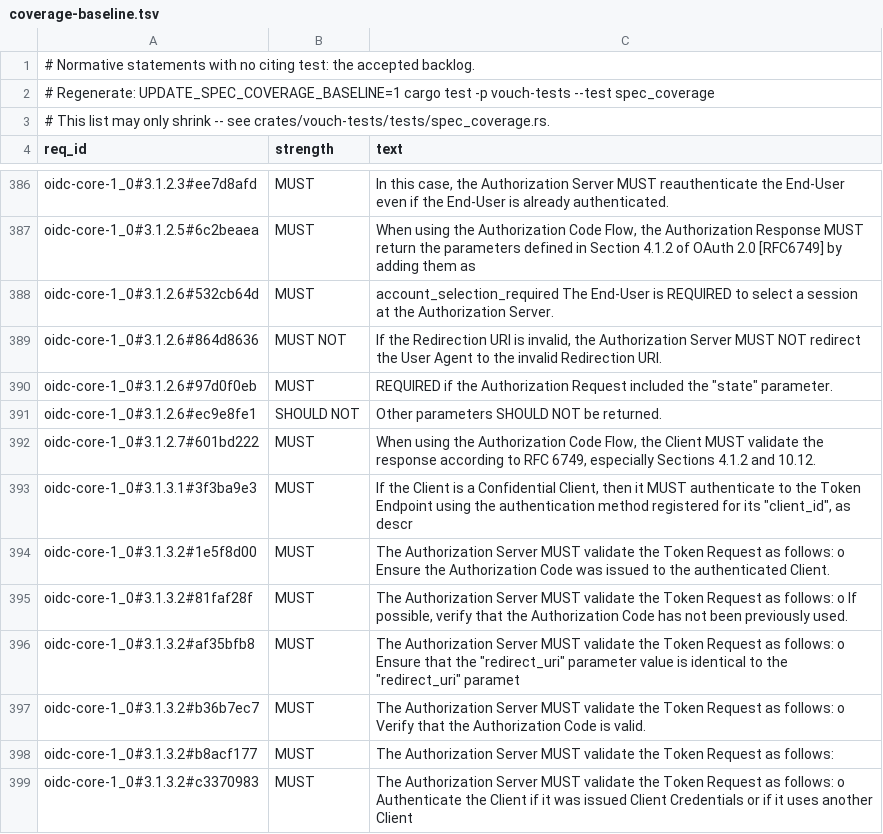
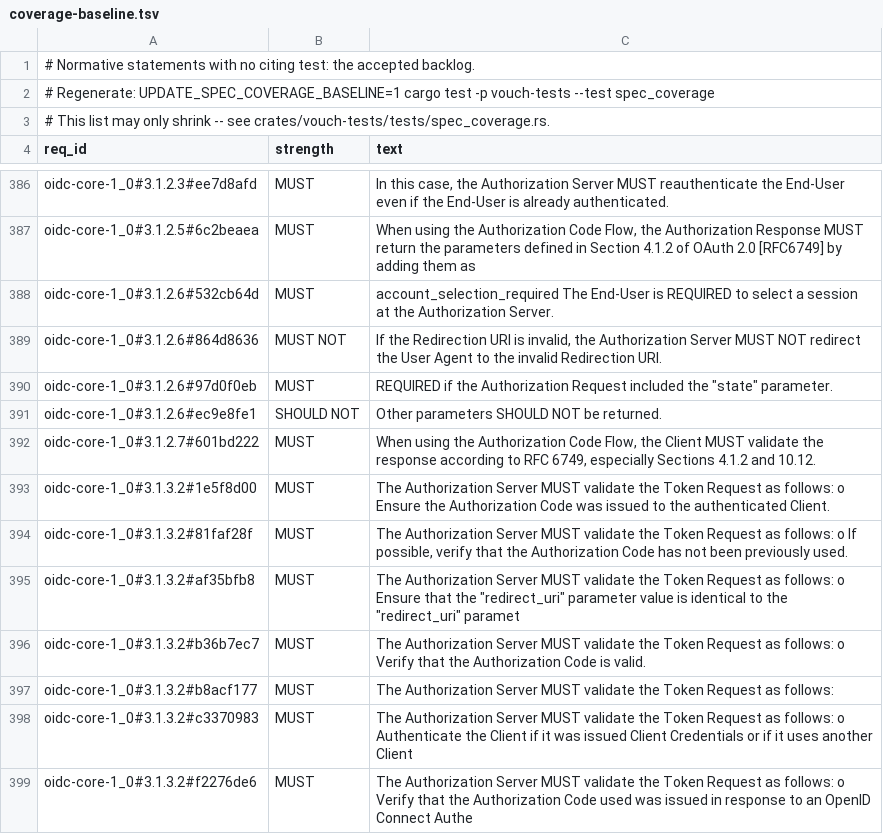
Before and after one commit to vouch-sh/vouch, a TSV file: specs/coverage-baseline.tsv, drawn as a sheet; only a part is shown, gaps mark what is left out; the shorter side is filled out with more unchanged rows.

```diff
--- a/specs/coverage-baseline.tsv
+++ b/specs/coverage-baseline.tsv
@@ -392,3 +392,2 @@ oidc-core-1_0#3.1.2.6#ec9e8fe1	SHOULD NOT	Other parameters SHOULD NOT be returne
 oidc-core-1_0#3.1.2.7#601bd222	MUST	When using the Authorization Code Flow, the Client MUST validate the response according to RFC 6749, especially Sections 4.1.2 and 10.12.
-oidc-core-1_0#3.1.3.1#3f3ba9e3	MUST	If the Client is a Confidential Client, then it MUST authenticate to the Token Endpoint using the authentication method registered for its "client_id", as descr
 oidc-core-1_0#3.1.3.2#1e5f8d00	MUST	The Authorization Server MUST validate the Token Request as follows: o Ensure the Authorization Code was issued to the authenticated Client.
```
Also changed, not shown: 8 other files.
